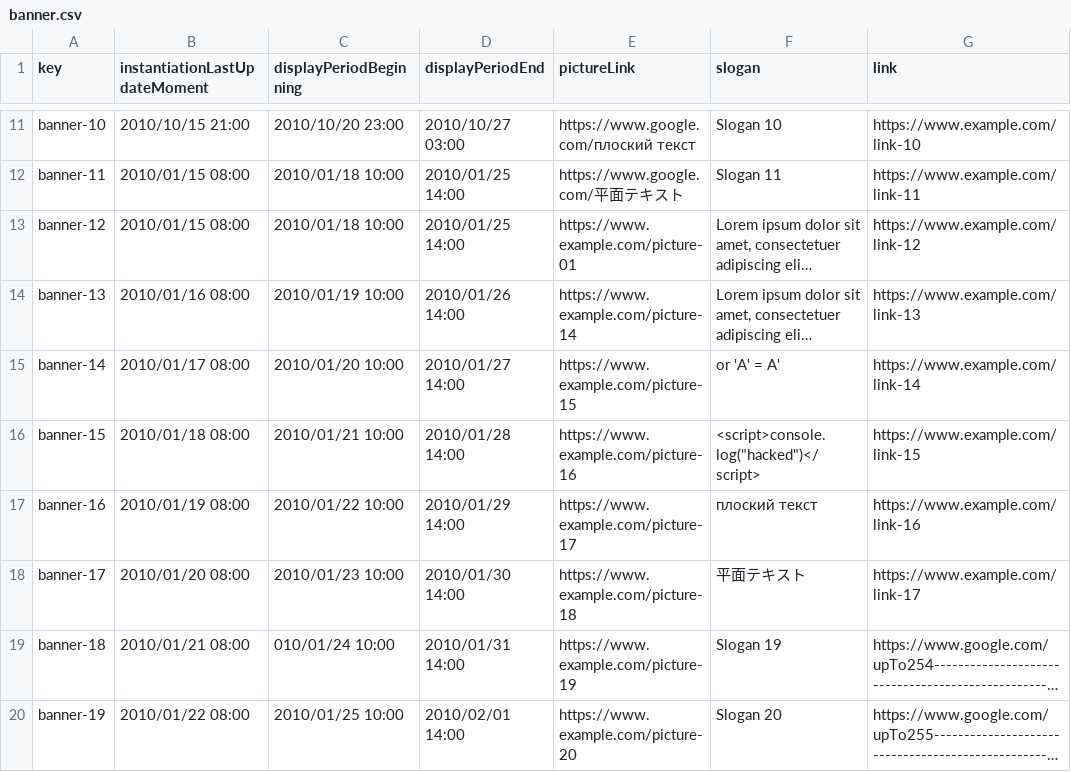
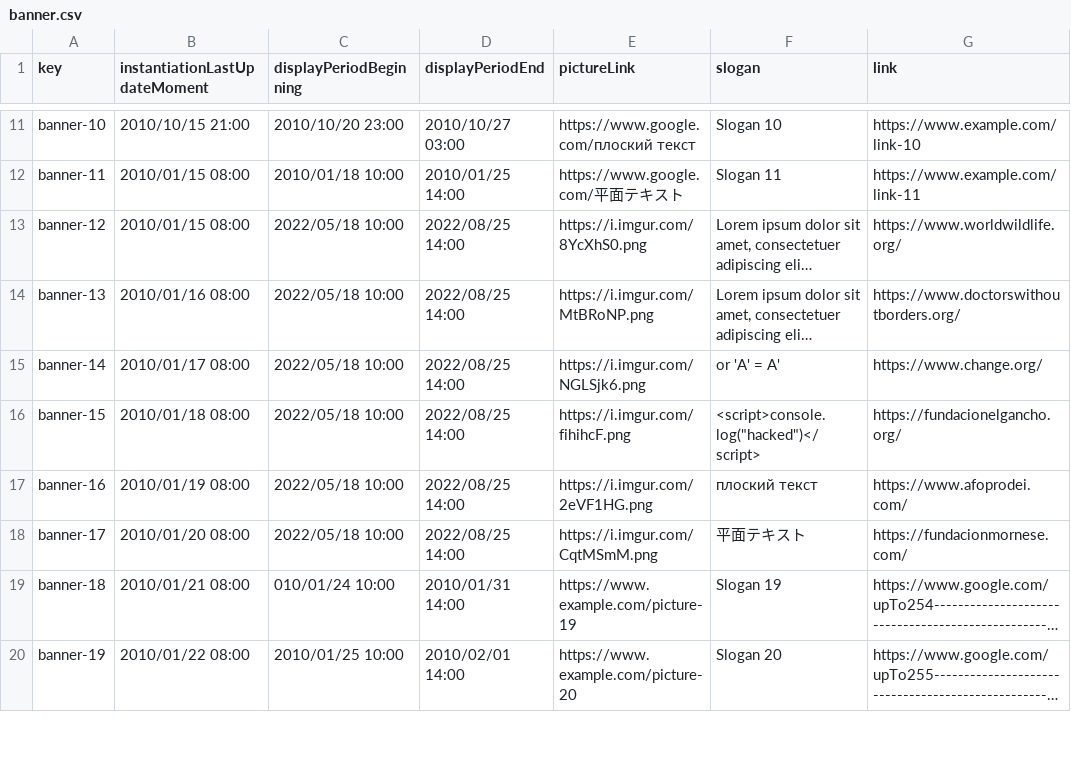
Before and after one commit to DP2-C1-07/Acme-One-24.1.0-C1.07, a CSV file: src/main/webapp/WEB-INF/resources/sample-data/banner.csv, drawn as a sheet; only a part is shown, gaps mark what is left out; long unchanged cells end in …; the diff names each change by its address in the sheet, - before the commit and + after, or states it on an @@ line.

```diff
--- a/src/main/webapp/WEB-INF/resources/sample-data/banner.csv
+++ b/src/main/webapp/WEB-INF/resources/sample-data/banner.csv
-C13 (displayPeriodBeginning): 2010/01/18 10:00
+C13 (displayPeriodBeginning): 2022/05/18 10:00
-D13 (displayPeriodEnd): 2010/01/25 14:00
+D13 (displayPeriodEnd): 2022/08/25 14:00
-E13 (pictureLink): https://www.example.com/picture-01
+E13 (pictureLink): https://i.imgur.com/8YcXhS0.png
-G13 (link): https://www.example.com/link-12
+G13 (link): https://www.worldwildlife.org/
-C14 (displayPeriodBeginning): 2010/01/19 10:00
+C14 (displayPeriodBeginning): 2022/05/18 10:00
-D14 (displayPeriodEnd): 2010/01/26 14:00
+D14 (displayPeriodEnd): 2022/08/25 14:00
-E14 (pictureLink): https://www.example.com/picture-14
+E14 (pictureLink): https://i.imgur.com/MtBRoNP.png
-G14 (link): https://www.example.com/link-13
+G14 (link): https://www.doctorswithoutborders.org/
-C15 (displayPeriodBeginning): 2010/01/20 10:00
+C15 (displayPeriodBeginning): 2022/05/18 10:00
-D15 (displayPeriodEnd): 2010/01/27 14:00
+D15 (displayPeriodEnd): 2022/08/25 14:00
-E15 (pictureLink): https://www.example.com/picture-15
+E15 (pictureLink): https://i.imgur.com/NGLSjk6.png
-G15 (link): https://www.example.com/link-14
+G15 (link): https://www.change.org/
-C16 (displayPeriodBeginning): 2010/01/21 10:00
+C16 (displayPeriodBeginning): 2022/05/18 10:00
-D16 (displayPeriodEnd): 2010/01/28 14:00
+D16 (displayPeriodEnd): 2022/08/25 14:00
-E16 (pictureLink): https://www.example.com/picture-16
+E16 (pictureLink): https://i.imgur.com/fihihcF.png
-G16 (link): https://www.example.com/link-15
+G16 (link): https://fundacionelgancho.org/
-C17 (displayPeriodBeginning): 2010/01/22 10:00
+C17 (displayPeriodBeginning): 2022/05/18 10:00
-D17 (displayPeriodEnd): 2010/01/29 14:00
+D17 (displayPeriodEnd): 2022/08/25 14:00
-E17 (pictureLink): https://www.example.com/picture-17
+E17 (pictureLink): https://i.imgur.com/2eVF1HG.png
-G17 (link): https://www.example.com/link-16
+G17 (link): https://www.afoprodei.com/
-C18 (displayPeriodBeginning): 2010/01/23 10:00
+C18 (displayPeriodBeginning): 2022/05/18 10:00
-D18 (displayPeriodEnd): 2010/01/30 14:00
+D18 (displayPeriodEnd): 2022/08/25 14:00
-E18 (pictureLink): https://www.example.com/picture-18
+E18 (pictureLink): https://i.imgur.com/CqtMSmM.png
-G18 (link): https://www.example.com/link-17
+G18 (link): https://fundacionmornese.com/
```
Also changed, not shown: 17 other files.
